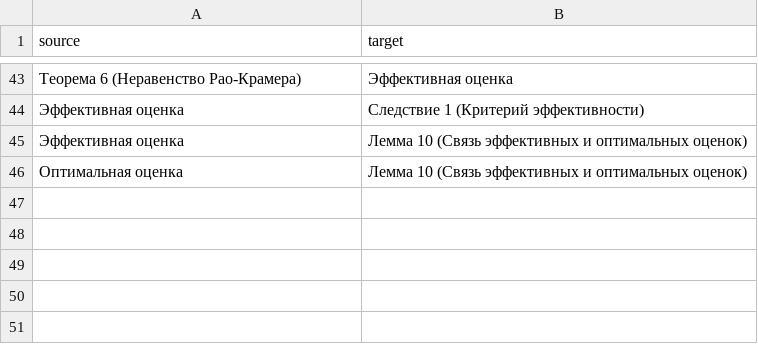
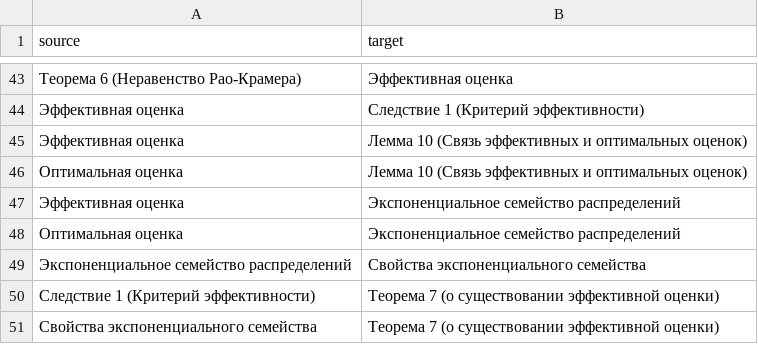
Before and after one commit to rkk-droid/Matstat_graph, a CSV file: graph.csv, drawn as a sheet; only a part is shown, gaps mark what is left out; the diff names each change by its address in the sheet, - before the commit and + after, or states it on an @@ line.

```diff
--- a/graph.csv
+++ b/graph.csv
+row 47: Эффективная оценка | Экспоненциальное семейство распределений
+row 48: Оптимальная оценка | Экспоненциальное семейство распределений
+row 49: Экспоненциальное семейство распределений | Свойства экспоненциального семейства
+row 50: Следствие 1 (Критерий эффективности) | Теорема 7 (о существовании эффективной оценки)
+row 51: Свойства экспоненциального семейства | Теорема 7 (о существовании эффективной оценки)
```
Also changed, not shown: 2 other files.
